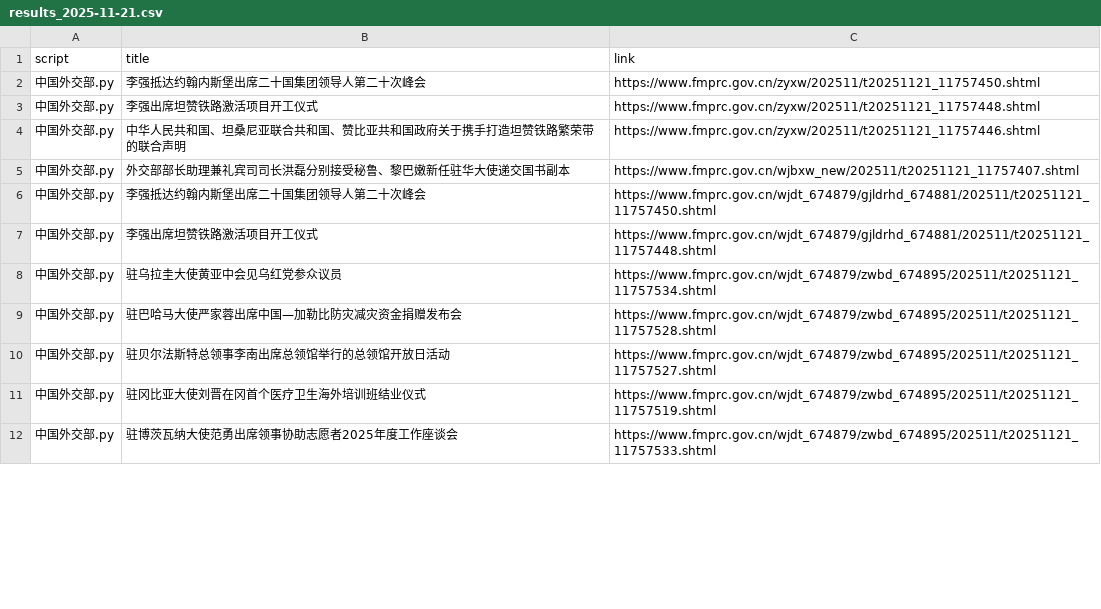
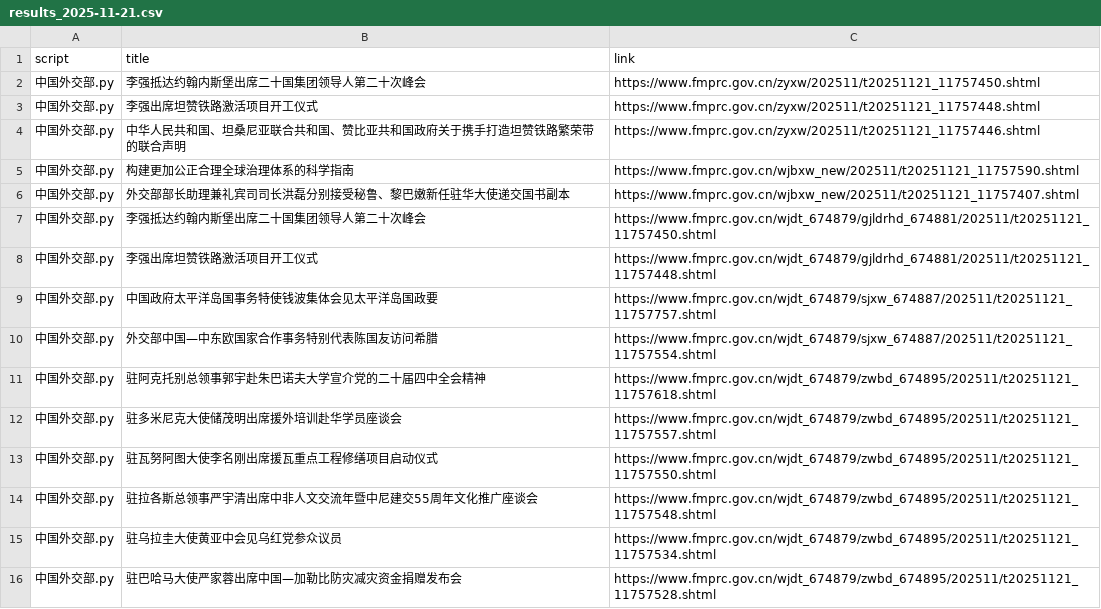
Before and after one commit to KACSH9/---, a CSV file: results_2025-11-21.csv, drawn as a sheet; only a part is shown; removed rows and columns are numbered as before the commit, all else as after; the diff covers the shown part only; the diff names each change by its address in the sheet, - before the commit and + after, or states it on an @@ line.

```diff
--- a/results_2025-11-21.csv
+++ b/results_2025-11-21.csv
+row 5: 中国外交部.py | 构建更加公正合理全球治理体系的科学指南 | https://www.fmprc.gov.cn/wjbxw_new/202511/t20251121_11757590.shtml
+row 9: 中国外交部.py | 中国政府太平洋岛国事务特使钱波集体会见太平洋岛国政要 | https://www.fmprc.gov.cn/wjdt_674879/sjxw_674887/202511/t20251121_11757757.shtml
+row 10: 中国外交部.py | 外交部中国—中东欧国家合作事务特别代表陈国友访问希腊 | https://www.fmprc.gov.cn/wjdt_674879/sjxw_674887/202511/t20251121_11757554.shtml
+row 11: 中国外交部.py | 驻阿克托别总领事郭宇赴朱巴诺夫大学宣介党的二十届四中全会精神 | https://www.fmprc.gov.cn/wjdt_674879/zwbd_674895/202511/t20251121_11757618.shtml
+row 12: 中国外交部.py | 驻多米尼克大使储茂明出席援外培训赴华学员座谈会 | https://www.fmprc.gov.cn/wjdt_674879/zwbd_674895/202511/t20251121_11757557.shtml
+row 13: 中国外交部.py | 驻瓦努阿图大使李名刚出席援瓦重点工程修缮项目启动仪式 | https://www.fmprc.gov.cn/wjdt_674879/zwbd_674895/202511/t20251121_11757550.shtml
+row 14: 中国外交部.py | 驻拉各斯总领事严宇清出席中非人文交流年暨中尼建交55周年文化推广座谈会 | https://www.fmprc.gov.cn/wjdt_674879/zwbd_674895/202511/t20251121_11757548.shtml
-row 10: 中国外交部.py | 驻贝尔法斯特总领事李南出席总领馆举行的总领馆开放日活动 | https://www.fmprc.gov.cn/wjdt_674879/zwbd_674895/202511/t20251121_11757527.shtml
-row 11: 中国外交部.py | 驻冈比亚大使刘晋在冈首个医疗卫生海外培训班结业仪式 | https://www.fmprc.gov.cn/wjdt_674879/zwbd_674895/202511/t20251121_11757519.shtml
-row 12: 中国外交部.py | 驻博茨瓦纳大使范勇出席领事协助志愿者2025年度工作座谈会 | https://www.fmprc.gov.cn/wjdt_674879/zwbd_674895/202511/t20251121_11757533.shtml
```
Also changed, not shown: 12 added rows and 3 edited cells elsewhere in this file.
